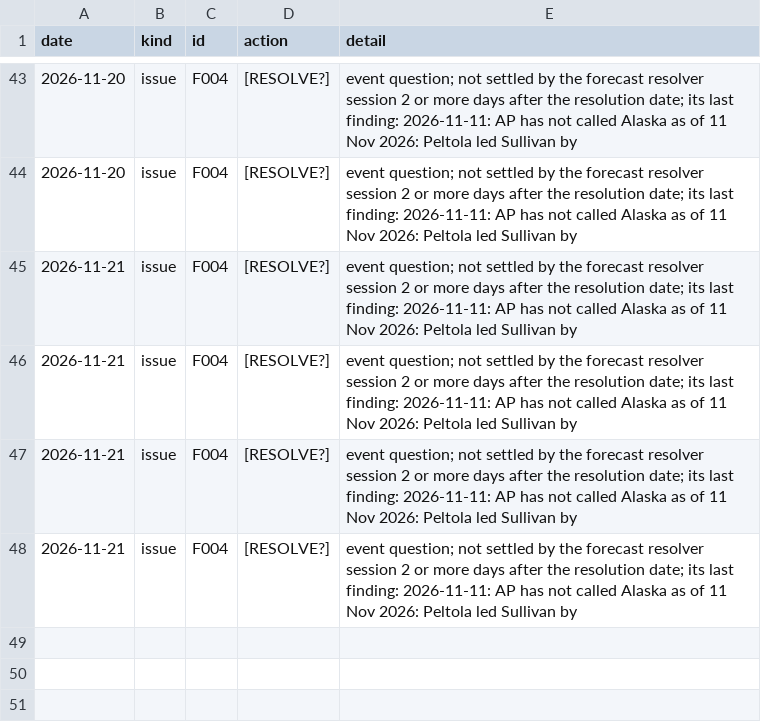
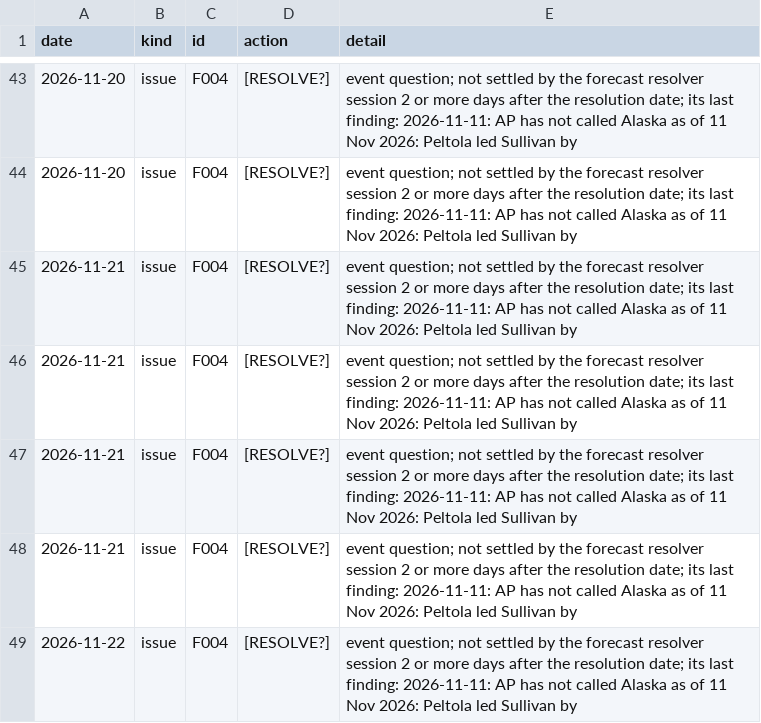
Before and after one commit to EthanC100/em-macro, a CSV file: data/ledger/automation_log.csv, drawn as a sheet; only a part is shown, gaps mark what is left out; the diff names each change by its address in the sheet, - before the commit and + after, or states it on an @@ line.

```diff
--- a/data/ledger/automation_log.csv
+++ b/data/ledger/automation_log.csv
+row 49: 2026-11-22 | issue | F004 | [RESOLVE?] | event question; not settled by the forecast resolver session 2 or more days after the resolution date; its last finding: 2026-11-11: AP has not called Alaska as of 11 Nov 2026: Peltola led Sullivan by
```
Also changed, not shown: data/ledger/marks.csv, 3 other files.
